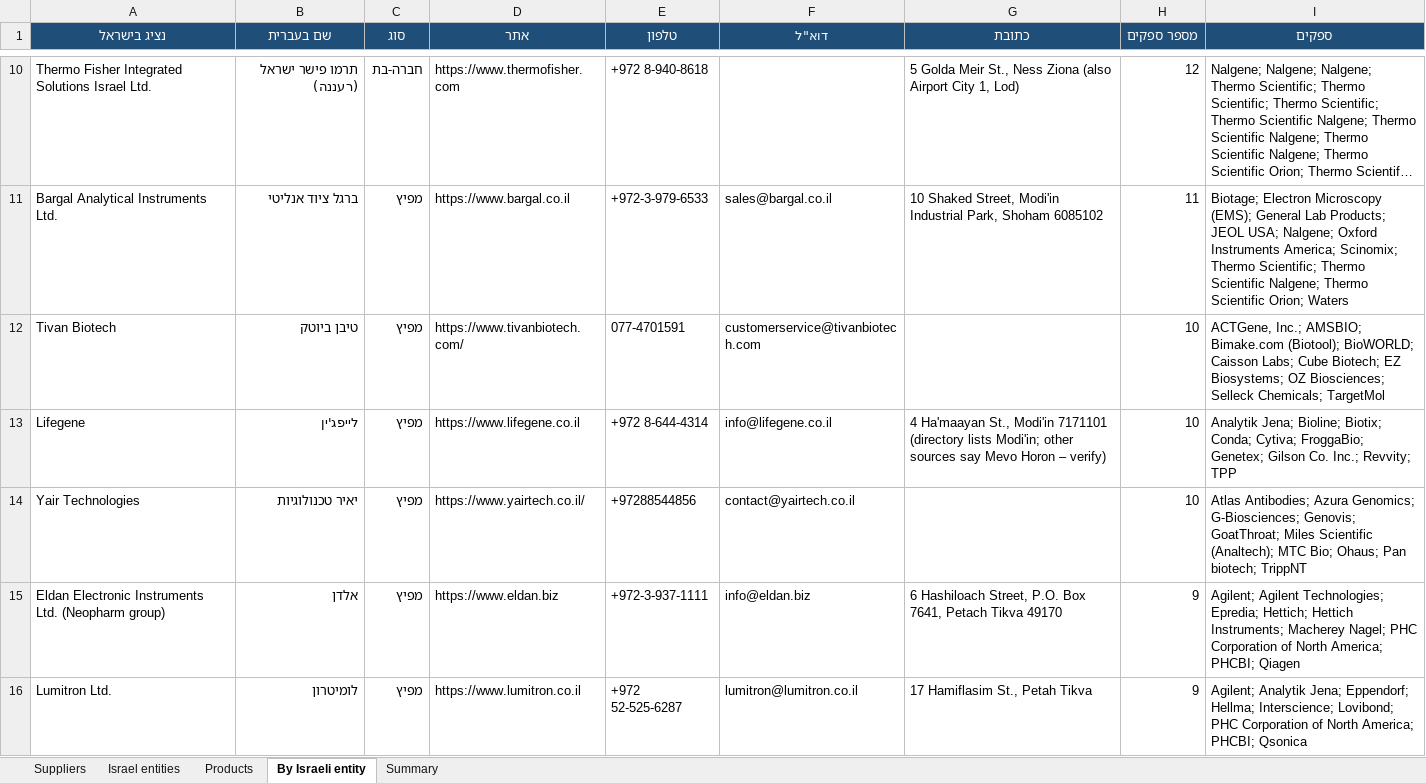
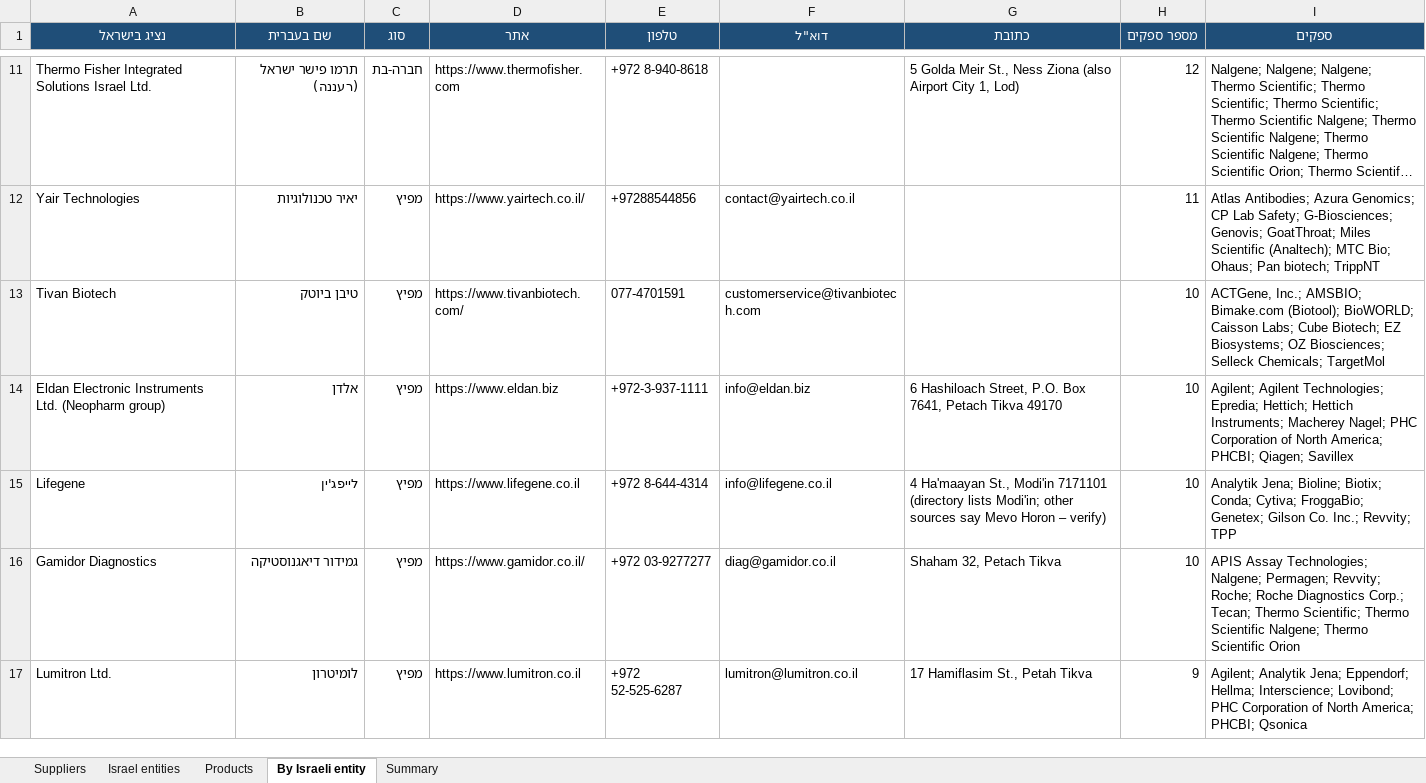
Before and after one commit to ditri12/ditri12, an Excel workbook: lab-equipment-manufacturers/data/suppliers.xlsx, sheet By Israeli entity, drawn as a sheet; only a part is shown, gaps mark what is left out; long unchanged cells end in …; values as stored, in another font and other column widths than the file's, no borders; removed rows and columns are numbered as before the commit, all else as after; the diff covers the shown part only; the diff names each change by its address in the sheet, - before the commit and + after, or states it on an @@ line.

```diff
--- a/lab-equipment-manufacturers/data/suppliers.xlsx (sheet By Israeli entity)
+++ b/lab-equipment-manufacturers/data/suppliers.xlsx (sheet By Israeli entity)
-row 11: Bargal Analytical Instruments Ltd. | ברגל ציוד אנליטי | מפיץ | https://www.bargal.co.il | +972-3-979-6533 | sales@bargal.co.il | 10 Shaked Street, Modi'in Industrial Park, Shoham 6085102 | 11 | Biotage; Electron Microscopy (EMS); General Lab Products; JEOL USA; Nalgene; Oxford Instruments America; Scinomix; Thermo Scientific; Thermo Scientific Nalgene; Thermo Scientific Orion; Waters
+row 12: Yair Technologies | יאיר טכנולוגיות | מפיץ | https://www.yairtech.co.il/ | +97288544856 | contact@yairtech.co.il |  | 11 | Atlas Antibodies; Azura Genomics; CP Lab Safety; G-Biosciences; Genovis; GoatThroat; Miles Scientific (Analtech); MTC Bio; Ohaus; Pan biotech; TrippNT
+row 14: Eldan Electronic Instruments Ltd. (Neopharm group) | אלדן | מפיץ | https://www.eldan.biz | +972-3-937-1111 | info@eldan.biz | 6 Hashiloach Street, P.O. Box 7641, Petach Tikva 49170 | 10 | Agilent; Agilent Technologies; Epredia; Hettich; Hettich Instruments; Macherey Nagel; PHC Corporation of North America; PHCBI; Qiagen; Savillex
-row 14: Yair Technologies | יאיר טכנולוגיות | מפיץ | https://www.yairtech.co.il/ | +97288544856 | contact@yairtech.co.il |  | 10 | Atlas Antibodies; Azura Genomics; G-Biosciences; Genovis; GoatThroat; Miles Scientific (Analtech); MTC Bio; Ohaus; Pan biotech; TrippNT
-row 15: Eldan Electronic Instruments Ltd. (Neopharm group) | אלדן | מפיץ | https://www.eldan.biz | +972-3-937-1111 | info@eldan.biz | 6 Hashiloach Street, P.O. Box 7641, Petach Tikva 49170 | 9 | Agilent; Agilent Technologies; Epredia; Hettich; Hettich Instruments; Macherey Nagel; PHC Corporation of North America; PHCBI; Qiagen
+row 16: Gamidor Diagnostics | גמידור דיאגנוסטיקה | מפיץ | https://www.gamidor.co.il/ | +972 03-9277277 | diag@gamidor.co.il | Shaham 32, Petach Tikva | 10 | APIS Assay Technologies; Nalgene; Permagen; Revvity; Roche; Roche Diagnostics Corp.; Tecan; Thermo Scientific; Thermo Scientific Nalgene; Thermo Scientific Orion
```
Also changed, not shown: 30 added rows, 8 removed rows and 6 edited cells elsewhere in this sheet, sheet Israel entities, sheet Suppliers, 6 other files.
